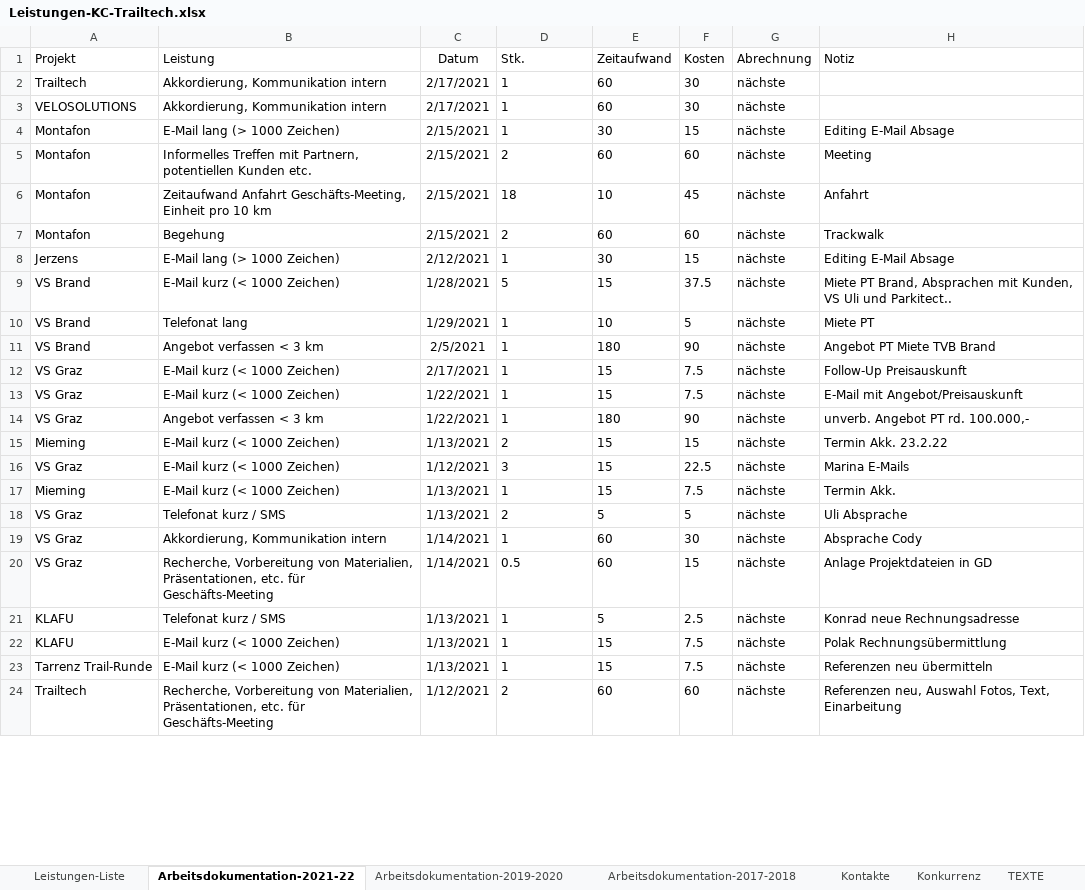
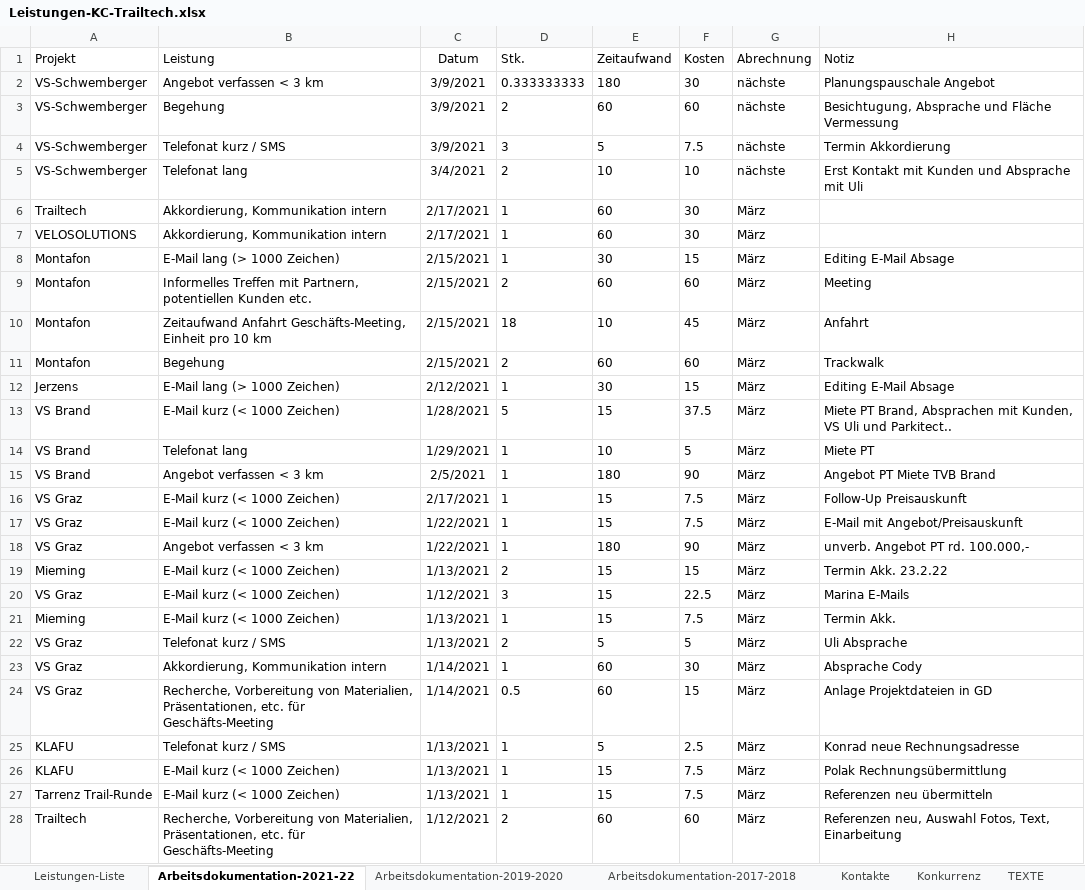
Before and after one commit to gimoya/tiroltrailhead, an Excel workbook: trailtech/Leistungen-KC-Trailtech.xlsx, sheet Arbeitsdokumentation-2021-22, drawn as a sheet; only a part is shown; values as stored, in another font and other column widths than the file's, no borders; table styles not drawn; addresses are those after the commit; the diff covers the shown part only; the diff names each change by its address in the sheet, - before the commit and + after, or states it on an @@ line.

```diff
--- a/trailtech/Leistungen-KC-Trailtech.xlsx (sheet Arbeitsdokumentation-2021-22)
+++ b/trailtech/Leistungen-KC-Trailtech.xlsx (sheet Arbeitsdokumentation-2021-22)
+row 2: VS-Schwemberger | Angebot verfassen < 3 km | 3/9/2021 | 0.333333333 | 180 | 30 | nächste | Planungspauschale Angebot
+row 3: VS-Schwemberger | Begehung | 3/9/2021 | 2 | 60 | 60 | nächste | Besichtugung, Absprache und Fläche Vermessung
+row 4: VS-Schwemberger | Telefonat kurz / SMS | 3/9/2021 | 3 | 5 | 7.5 | nächste | Termin Akkordierung
+row 5: VS-Schwemberger | Telefonat lang | 3/4/2021 | 2 | 10 | 10 | nächste | Erst Kontakt mit Kunden und Absprache mit Uli
-G6:G28 (Abrechnung): nächste
+G6:G28 (Abrechnung): März
```
Also changed, not shown: 46 hidden or unhidden rows and 9 edited cells elsewhere in this sheet, 1 other file.
